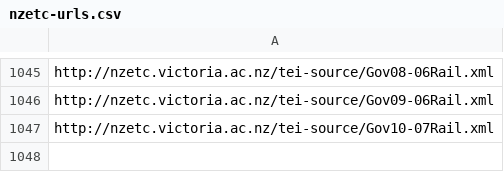
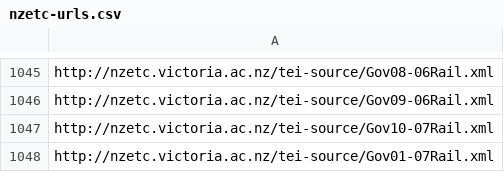
Before and after one commit to stuartyeates/sampler, a CSV file: TEI/nzetc-urls.csv, drawn as a sheet; only a part is shown, gaps mark what is left out.

Commit message:
add

```diff
--- a/TEI/nzetc-urls.csv
+++ b/TEI/nzetc-urls.csv
@@ -1047 +1047,2 @@ http://nzetc.victoria.ac.nz/tei-source/Gov09-06Rail.xml
 http://nzetc.victoria.ac.nz/tei-source/Gov10-07Rail.xml
+http://nzetc.victoria.ac.nz/tei-source/Gov01-07Rail.xml
```
